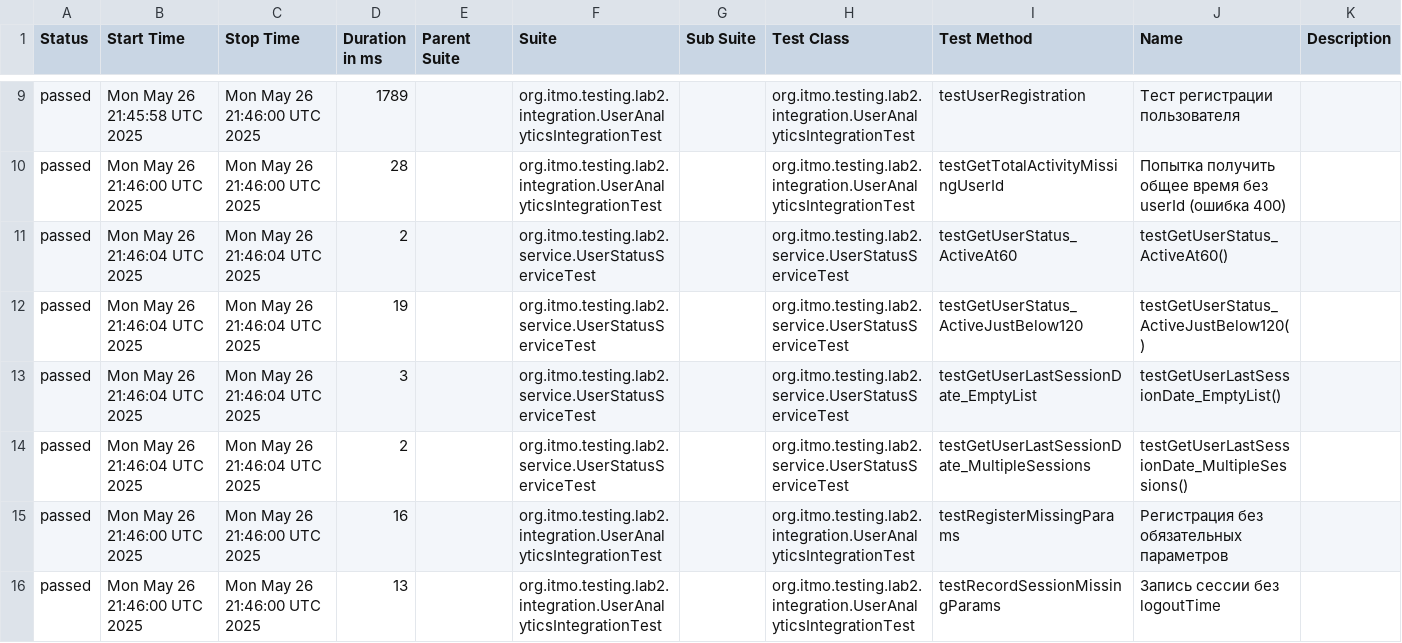
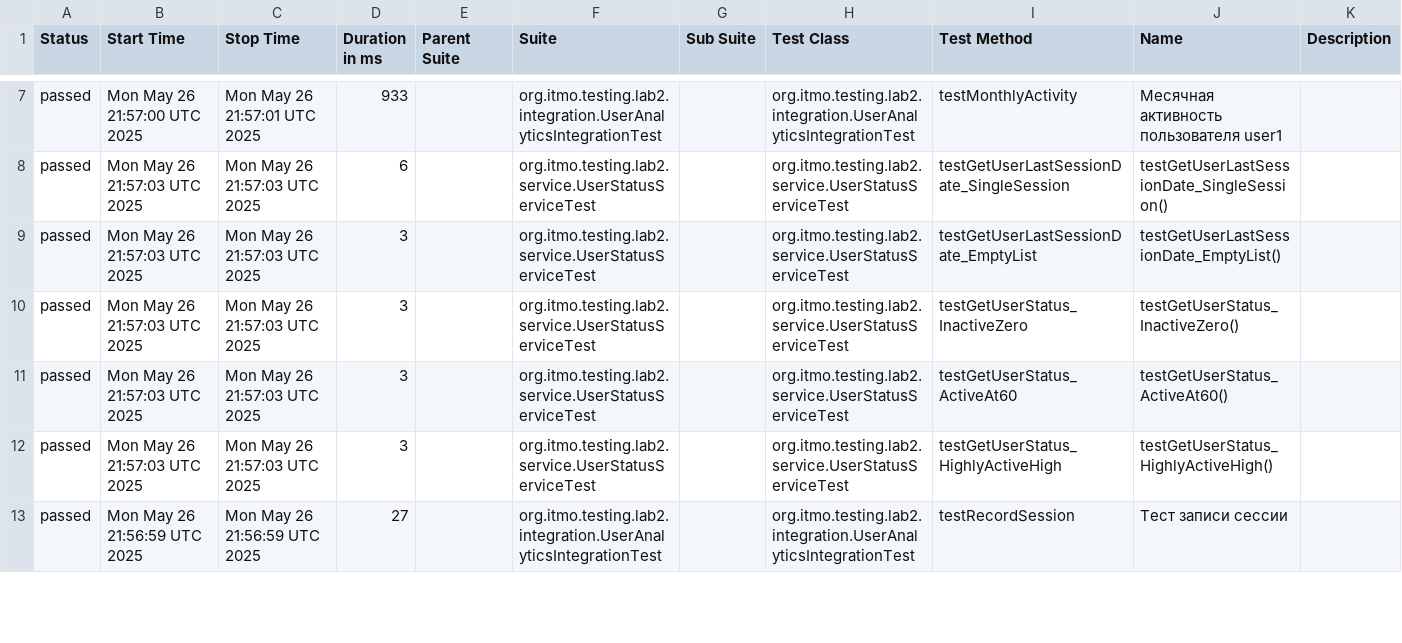
Before and after one commit to Annadobr2/testsoftware2lab, a CSV file: allureReport/data/suites.csv, drawn as a sheet; only a part is shown, gaps mark what is left out; the diff covers the shown part only.

```diff
--- a/allureReport/data/suites.csv
+++ b/allureReport/data/suites.csv
@@ -9,8 +7,7 @@
-"passed","Mon May 26 21:45:58 UTC 2025","Mon May 26 21:46:00 UTC 2025","1789","","org.itmo.testing.lab2.integration.UserAnalyticsIntegrationTest","","org.itmo.testing.lab2.integration.UserAnalyticsIntegrationTest","testUserRegistration","Тест регистрации пользователя",""
-"passed","Mon May 26 21:46:00 UTC 2025","Mon May 26 21:46:00 UTC 2025","28","","org.itmo.testing.lab2.integration.UserAnalyticsIntegrationTest","","org.itmo.testing.lab2.integration.UserAnalyticsIntegrationTest","testGetTotalActivityMissingUserId","Попытка получить общее время без userId (ошибка 400)",""
-"passed","Mon May 26 21:46:04 UTC 2025","Mon May 26 21:46:04 UTC 2025","2","","org.itmo.testing.lab2.service.UserStatusServiceTest","","org.itmo.testing.lab2.service.UserStatusServiceTest","testGetUserStatus_ActiveAt60","testGetUserStatus_ActiveAt60()",""
-"passed","Mon May 26 21:46:04 UTC 2025","Mon May 26 21:46:04 UTC 2025","19","","org.itmo.testing.lab2.service.UserStatusServiceTest","","org.itmo.testing.lab2.service.UserStatusServiceTest","testGetUserStatus_ActiveJustBelow120","testGetUserStatus_ActiveJustBelow120()",""
-"passed","Mon May 26 21:46:04 UTC 2025","Mon May 26 21:46:04 UTC 2025","3","","org.itmo.testing.lab2.service.UserStatusServiceTest","","org.itmo.testing.lab2.service.UserStatusServiceTest","testGetUserLastSessionDate_EmptyList","testGetUserLastSessionDate_EmptyList()",""
-"passed","Mon May 26 21:46:04 UTC 2025","Mon May 26 21:46:04 UTC 2025","2","","org.itmo.testing.lab2.service.UserStatusServiceTest","","org.itmo.testing.lab2.service.UserStatusServiceTest","testGetUserLastSessionDate_MultipleSessions","testGetUserLastSessionDate_MultipleSessions()",""
-"passed","Mon May 26 21:46:00 UTC 2025","Mon May 26 21:46:00 UTC 2025","16","","org.itmo.testing.lab2.integration.UserAnalyticsIntegrationTest","","org.itmo.testing.lab2.integration.UserAnalyticsIntegrationTest","testRegisterMissingParams","Регистрация без обязательных параметров",""
-"passed","Mon May 26 21:46:00 UTC 2025","Mon May 26 21:46:00 UTC 2025","13","","org.itmo.testing.lab2.integration.UserAnalyticsIntegrationTest","","org.itmo.testing.lab2.integration.UserAnalyticsIntegrationTest","testRecordSessionMissingParams","Запись сессии без logoutTime",""
+"passed","Mon May 26 21:57:00 UTC 2025","Mon May 26 21:57:01 UTC 2025","933","","org.itmo.testing.lab2.integration.UserAnalyticsIntegrationTest","","org.itmo.testing.lab2.integration.UserAnalyticsIntegrationTest","testMonthlyActivity","Месячная активность пользователя user1",""
+"passed","Mon May 26 21:57:03 UTC 2025","Mon May 26 21:57:03 UTC 2025","6","","org.itmo.testing.lab2.service.UserStatusServiceTest","","org.itmo.testing.lab2.service.UserStatusServiceTest","testGetUserLastSessionDate_SingleSession","testGetUserLastSessionDate_SingleSession()",""
+"passed","Mon May 26 21:57:03 UTC 2025","Mon May 26 21:57:03 UTC 2025","3","","org.itmo.testing.lab2.service.UserStatusServiceTest","","org.itmo.testing.lab2.service.UserStatusServiceTest","testGetUserLastSessionDate_EmptyList","testGetUserLastSessionDate_EmptyList()",""
+"passed","Mon May 26 21:57:03 UTC 2025","Mon May 26 21:57:03 UTC 2025","3","","org.itmo.testing.lab2.service.UserStatusServiceTest","","org.itmo.testing.lab2.service.UserStatusServiceTest","testGetUserStatus_InactiveZero","testGetUserStatus_InactiveZero()",""
+"passed","Mon May 26 21:57:03 UTC 2025","Mon May 26 21:57:03 UTC 2025","3","","org.itmo.testing.lab2.service.UserStatusServiceTest","","org.itmo.testing.lab2.service.UserStatusServiceTest","testGetUserStatus_ActiveAt60","testGetUserStatus_ActiveAt60()",""
+"passed","Mon May 26 21:57:03 UTC 2025","Mon May 26 21:57:03 UTC 2025","3","","org.itmo.testing.lab2.service.UserStatusServiceTest","","org.itmo.testing.lab2.service.UserStatusServiceTest","testGetUserStatus_HighlyActiveHigh","testGetUserStatus_HighlyActiveHigh()",""
+"passed","Mon May 26 21:56:59 UTC 2025","Mon May 26 21:56:59 UTC 2025","27","","org.itmo.testing.lab2.integration.UserAnalyticsIntegrationTest","","org.itmo.testing.lab2.integration.UserAnalyticsIntegrationTest","testRecordSession","Тест записи сессии",""
```
Also changed, not shown: 3 added rows, 2 removed rows and 65 edited cells elsewhere in this file, 59 other files.
